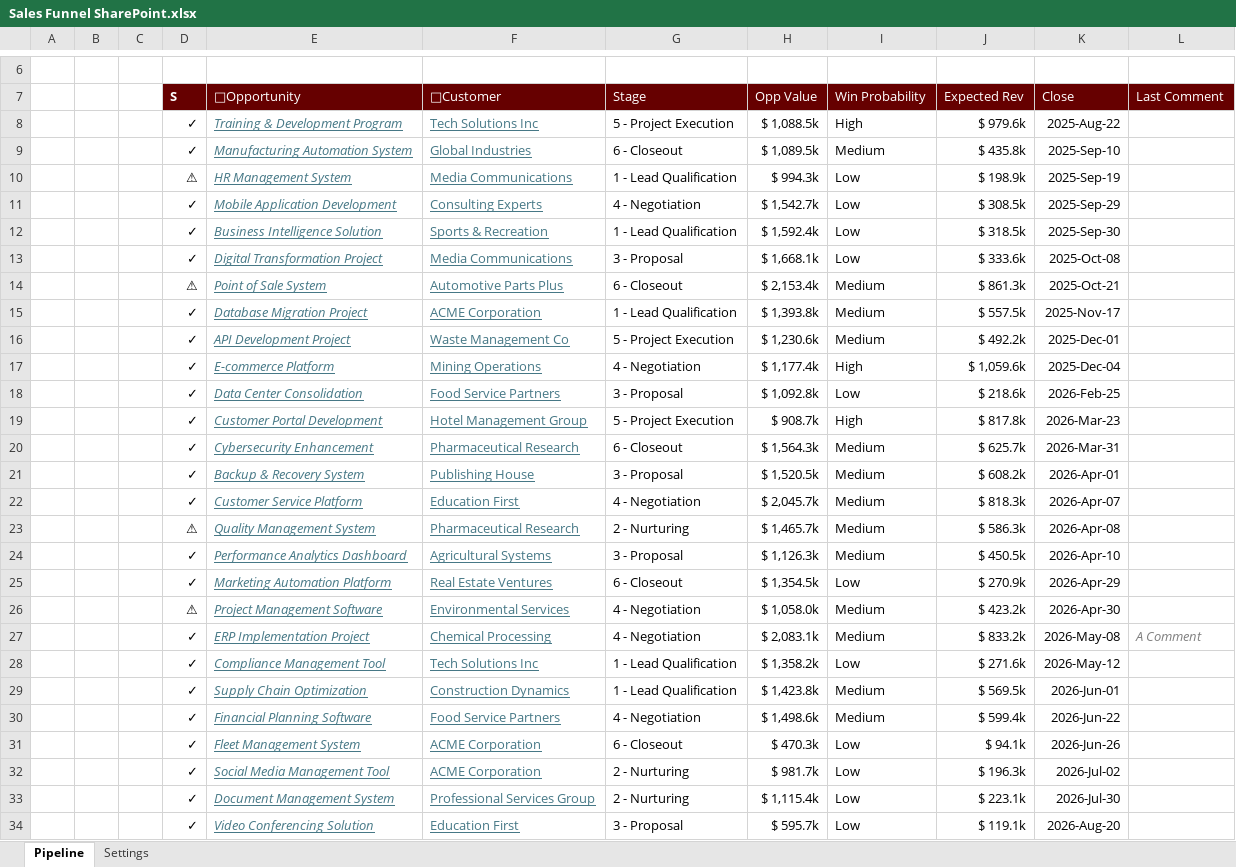
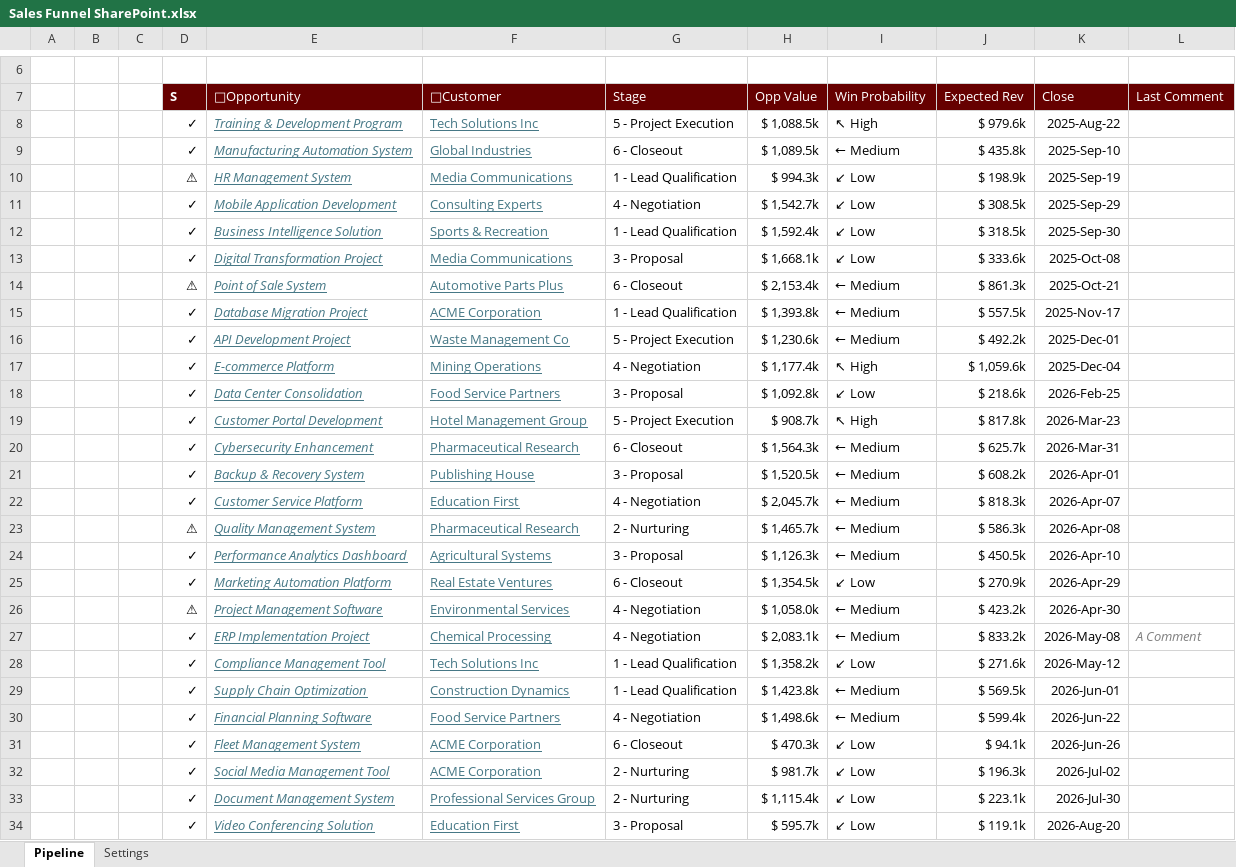
Before and after one commit to pgaljan/funneler, an Excel workbook: frontend/Sales Funnel SharePoint.xlsx, sheet Pipeline, drawn as a sheet; only a part is shown, gaps mark what is left out; values as stored, in another font and other column widths than the file's, no borders; charts and pictures and conditional formats and table styles not drawn; the diff covers the shown part only; the diff names each change by its address in the sheet, - before the commit and + after, or states it on an @@ line.

Commit message:
win probability icons

```diff
--- a/frontend/Sales Funnel SharePoint.xlsx (sheet Pipeline)
+++ b/frontend/Sales Funnel SharePoint.xlsx (sheet Pipeline)
-I8 (Win Probability): High
+I8 (Win Probability): ↖ High
-I9 (Win Probability): Medium
+I9 (Win Probability): ← Medium
-I10:I13 (Win Probability): Low
+I10:I13 (Win Probability): ↙ Low
-I14:I16 (Win Probability): Medium
+I14:I16 (Win Probability): ← Medium
-I17 (Win Probability): High
+I17 (Win Probability): ↖ High
-I18 (Win Probability): Low
+I18 (Win Probability): ↙ Low
-I19 (Win Probability): High
+I19 (Win Probability): ↖ High
-I20:I24 (Win Probability): Medium
+I20:I24 (Win Probability): ← Medium
-I25 (Win Probability): Low
+I25 (Win Probability): ↙ Low
-I26:I27 (Win Probability): Medium
+I26:I27 (Win Probability): ← Medium
-I28 (Win Probability): Low
+I28 (Win Probability): ↙ Low
-I29:I30 (Win Probability): Medium
+I29:I30 (Win Probability): ← Medium
-I31:I34 (Win Probability): Low
+I31:I34 (Win Probability): ↙ Low
```
Also changed, not shown: 13 edited cells elsewhere in this sheet, sheet Settings, hidden cells, charts or pictures.
